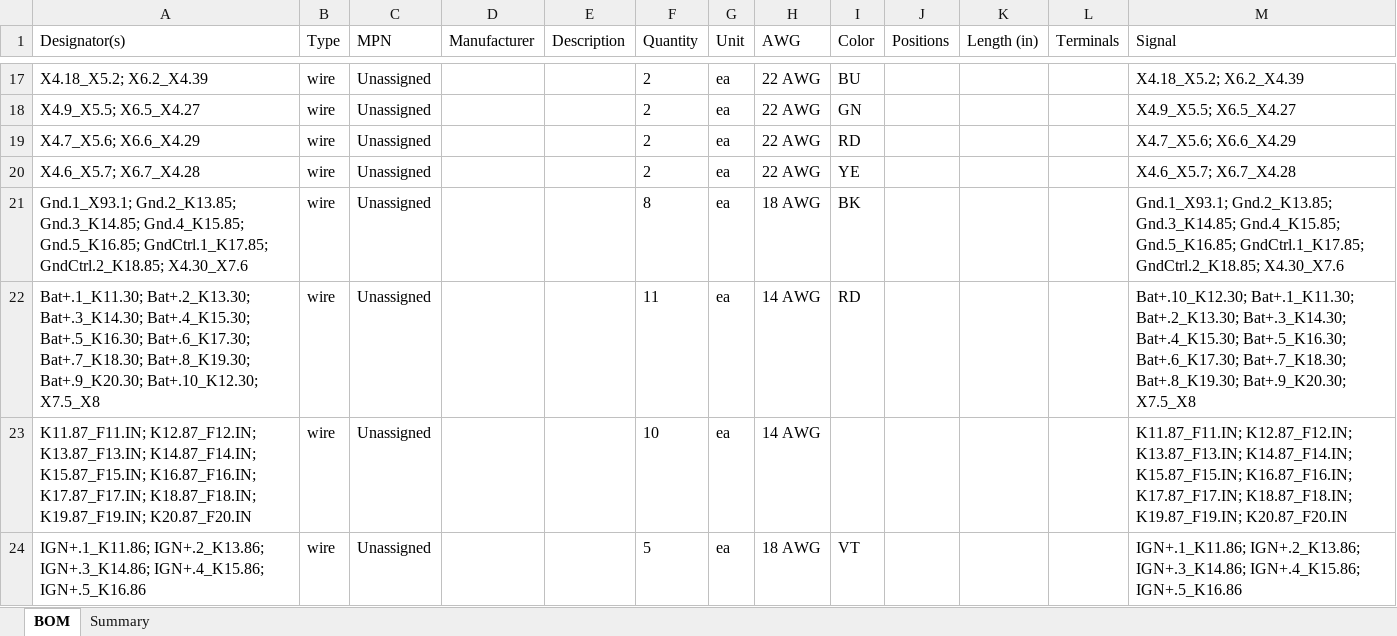
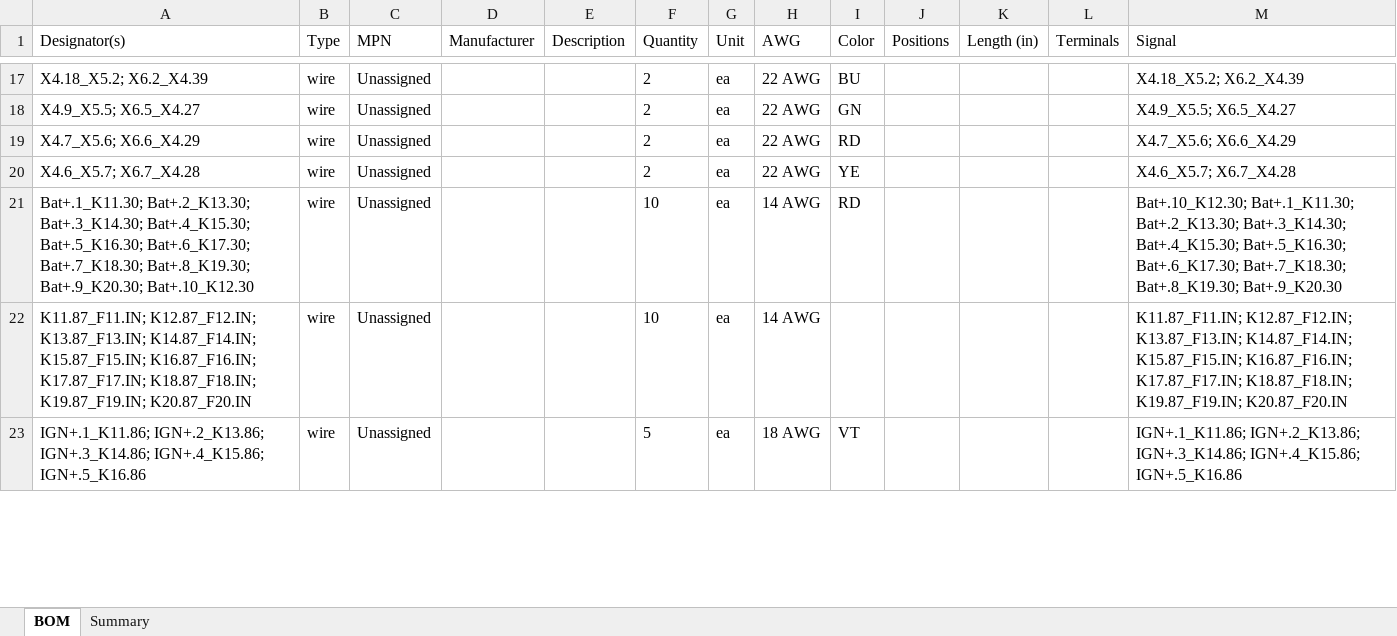
Before and after one commit to hpeyerl/evj55, an Excel workbook: wiring/rendered/EVJ-55_plan_bom.xlsx, sheet BOM, drawn as a sheet; only a part is shown, gaps mark what is left out; values as stored, in another font and other column widths than the file's, no borders; removed rows and columns are numbered as before the commit, all else as after; the diff covers the shown part only; the diff names each change by its address in the sheet, - before the commit and + after, or states it on an @@ line.

```diff
--- a/wiring/rendered/EVJ-55_plan_bom.xlsx (sheet BOM)
+++ b/wiring/rendered/EVJ-55_plan_bom.xlsx (sheet BOM)
-row 21: Gnd.1_X93.1; Gnd.2_K13.85; Gnd.3_K14.85; Gnd.4_K15.85; Gnd.5_K16.85; GndCtrl.1_K17.85; GndCtrl.2_K18.85; X4.30_X7.6 | wire | Unassigned |  |  | 8 | ea | 18 AWG | BK |  |  |  | Gnd.1_X93.1; Gnd.2_K13.85; Gnd.3_K14.85; Gnd.4_K15.85; Gnd.5_K16.85; GndCtrl.1_K17.85; GndCtrl.2_K18.85; X4.30_X7.6
-A21 (Designator(s)): …Bat+.8_K19.30; Bat+.9_K20.30; Bat+.10_K12.30; X7.5_X8
+A21 (Designator(s)): …Bat+.8_K19.30; Bat+.9_K20.30; Bat+.10_K12.30
-F21 (Quantity): 11
+F21 (Quantity): 10
-M21 (Signal): …Bat+.7_K18.30; Bat+.8_K19.30; Bat+.9_K20.30; X7.5_X8
+M21 (Signal): …Bat+.7_K18.30; Bat+.8_K19.30; Bat+.9_K20.30
```
Also changed, not shown: 1 added row and 3 edited cells elsewhere in this sheet, sheet Summary, 2 other files.
